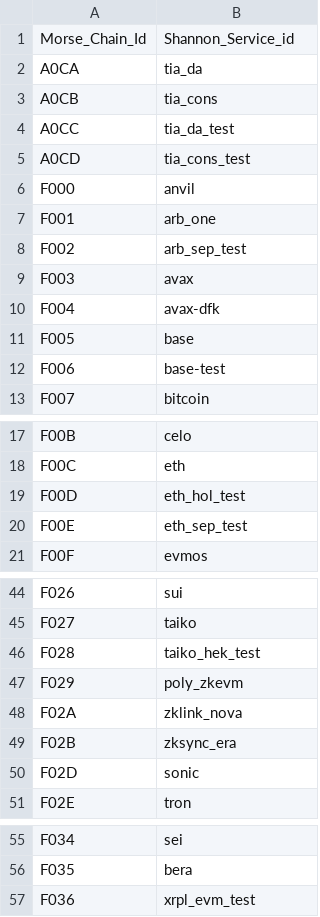
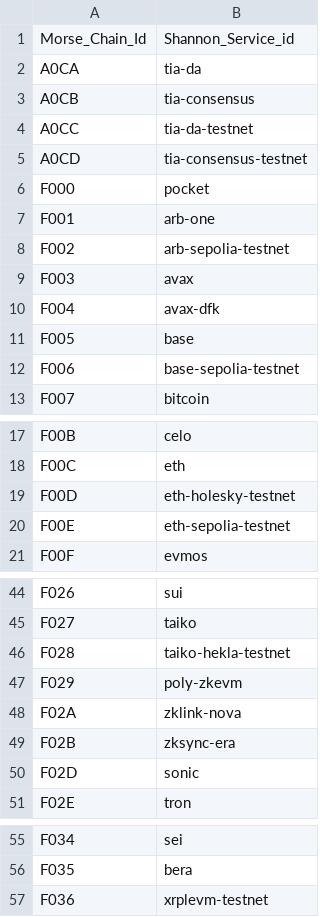
Before and after one commit to stakenodes-unchained/pocket-config-generator, a CSV file: morse_to_shannon_service_mapping.csv, drawn as a sheet; only a part is shown, gaps mark what is left out; the diff covers the shown part only.

Commit message:
fix: replaced old service_ids with the new one released by grove
https://docs.google.com/spreadsheets/d/1QWVGEuB2u5bkGfONoDNaltjny1jd9rJ_f7HZTjSGgQM/edit?gid=118100888#gid=118100888

```diff
--- a/morse_to_shannon_service_mapping.csv
+++ b/morse_to_shannon_service_mapping.csv
@@ -1,9 +1,9 @@
 Morse_Chain_Id,Shannon_Service_id
-A0CA,tia_da
-A0CB,tia_cons
-A0CC,tia_da_test
-A0CD,tia_cons_test
-F000,anvil
-F001,arb_one
-F002,arb_sep_test
+A0CA,tia-da
+A0CB,tia-consensus
+A0CC,tia-da-testnet
+A0CD,tia-consensus-testnet
+F000,pocket
+F001,arb-one
+F002,arb-sepolia-testnet
 F003,avax
@@ -11,3 +11,3 @@ F004,avax-dfk
 F005,base
-F006,base-test
+F006,base-sepolia-testnet
 F007,bitcoin
@@ -18,4 +18,4 @@ F00B,celo
 F00C,eth
-F00D,eth_hol_test
-F00E,eth_sep_test
+F00D,eth-holesky-testnet
+F00E,eth-sepolia-testnet
 F00F,evmos
@@ -45,6 +45,6 @@ F026,sui
 F027,taiko
-F028,taiko_hek_test
-F029,poly_zkevm
-F02A,zklink_nova
-F02B,zksync_era
+F028,taiko-hekla-testnet
+F029,poly-zkevm
+F02A,zklink-nova
+F02B,zksync-era
 F02D,sonic
@@ -56,2 +56,2 @@ F034,sei
 F035,bera
-F036,xrpl_evm_test
+F036,xrplevm-testnet
```
Also changed, not shown: 2 edited cells elsewhere in this file.
